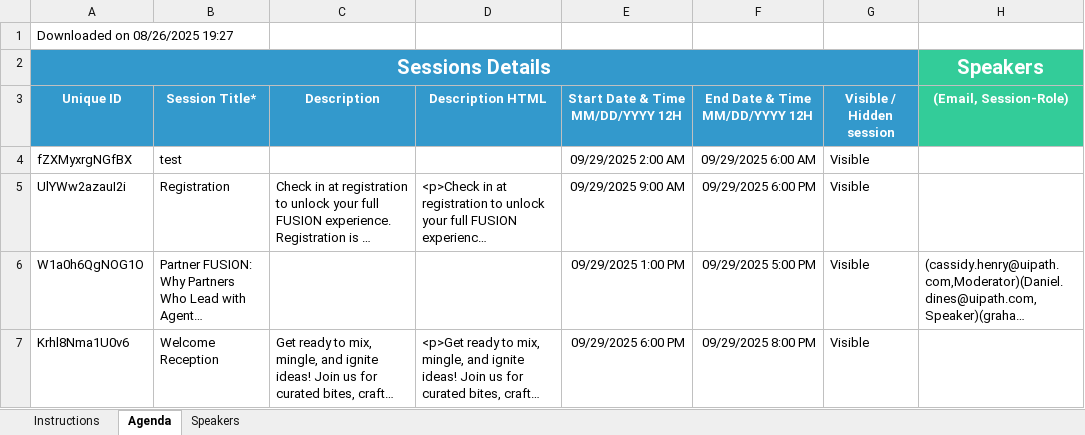
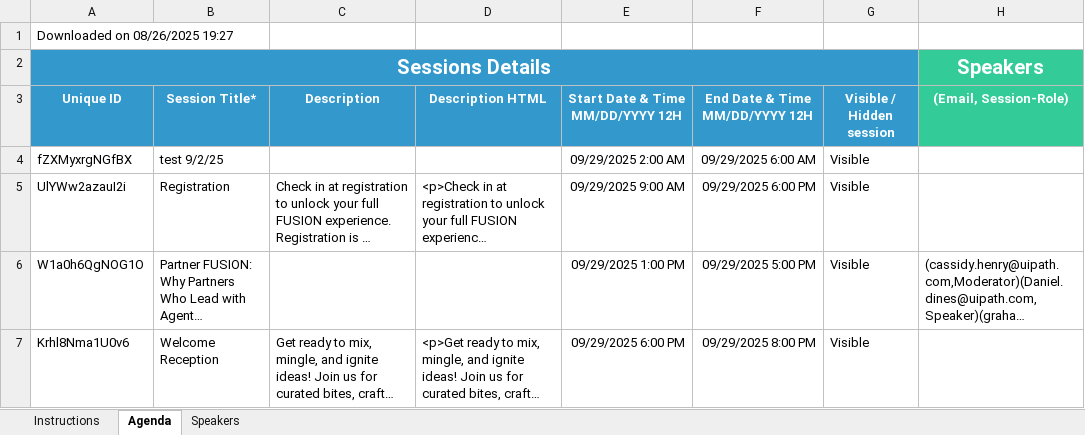
Before and after one commit to uipathlabs-dev/fusion-agenda, an Excel workbook: data/FUSION Agenda_082625.xlsx, sheet Agenda, drawn as a sheet; only a part is shown; long unchanged cells end in …; values as stored, in another font and other column widths than the file's, no borders; the diff names each change by its address in the sheet, - before the commit and + after, or states it on an @@ line.

Commit message:
Update agenda Excel file via secure web upload\n\n📊 Uploaded: FUSION Agenda_082625.xlsx\n📅 Time: 2025-09-02T18:39:27.319Z\n🔐 Via: Secure Upload Interface

```diff
--- a/data/FUSION Agenda_082625.xlsx (sheet Agenda)
+++ b/data/FUSION Agenda_082625.xlsx (sheet Agenda)
-B4 (Session Title*): test
+B4 (Session Title*): test 9/2/25
```
